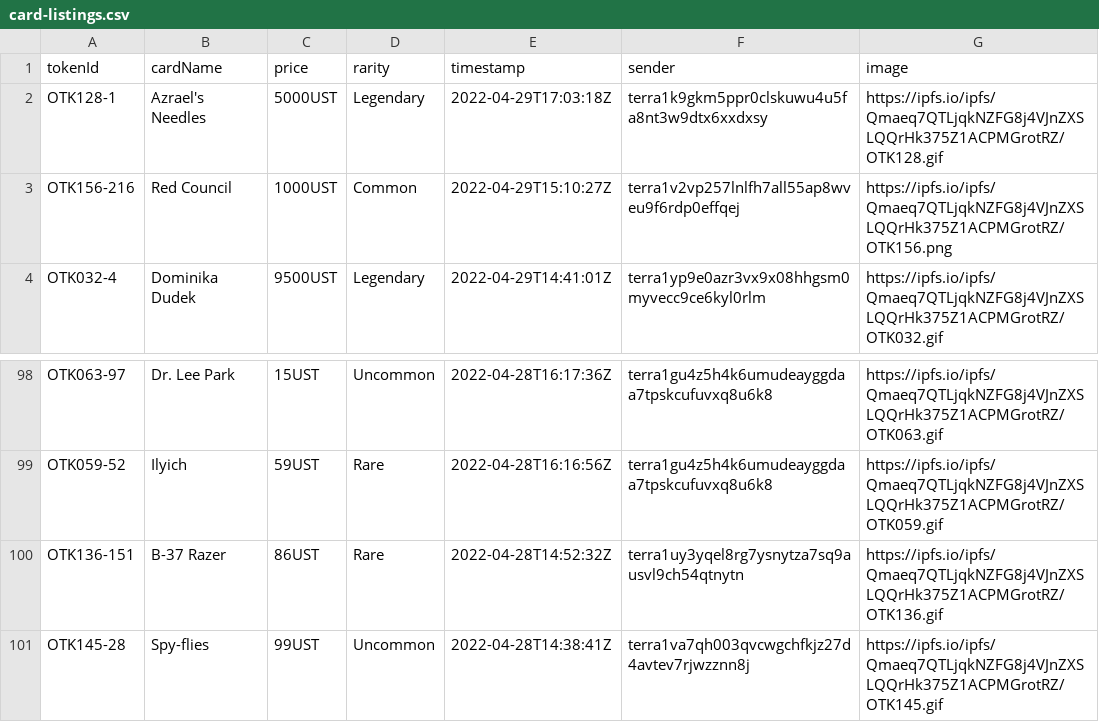
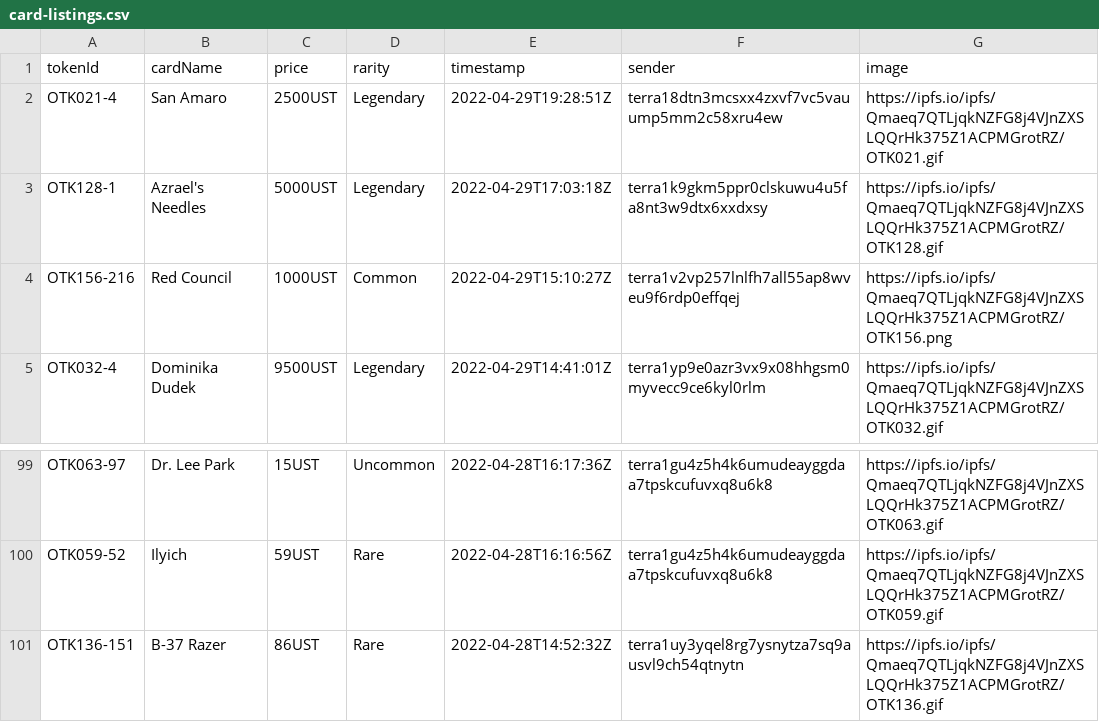
Before and after one commit to cryptoYJ/deviant-things, a CSV file: card-listings.csv, drawn as a sheet; only a part is shown, gaps mark what is left out.

Commit message:
update data

```diff
--- a/card-listings.csv
+++ b/card-listings.csv
@@ -1,2 +1,3 @@
 "tokenId","cardName","price","rarity","timestamp","sender","image"
+"OTK021-4","San Amaro","2500UST","Legendary","2022-04-29T19:28:51Z","terra18dtn3mcsxx4zxvf7vc5vauump5mm2c58xru4ew","https://ipfs.io/ipfs/Qmaeq7QTLjqkNZFG8j4VJnZXSLQQrHk375Z1ACPMGrotRZ/OTK021.gif"
 "OTK128-1","Azrael's Needles","5000UST","Legendary","2022-04-29T17:03:18Z","terra1k9gkm5ppr0clskuwu4u5fa8nt3w9dtx6xxdxsy","https://ipfs.io/ipfs/Qmaeq7QTLjqkNZFG8j4VJnZXSLQQrHk375Z1ACPMGrotRZ/OTK128.gif"
@@ -100,2 +101 @@
 "OTK136-151","B-37 Razer","86UST","Rare","2022-04-28T14:52:32Z","terra1uy3yqel8rg7ysnytza7sq9ausvl9ch54qtnytn","https://ipfs.io/ipfs/Qmaeq7QTLjqkNZFG8j4VJnZXSLQQrHk375Z1ACPMGrotRZ/OTK136.gif"
-"OTK145-28","Spy-flies","99UST","Uncommon","2022-04-28T14:38:41Z","terra1va7qh003qvcwgchfkjz27d4avtev7rjwzznn8j","https://ipfs.io/ipfs/Qmaeq7QTLjqkNZFG8j4VJnZXSLQQrHk375Z1ACPMGrotRZ/OTK145.gif"
```
Also changed, not shown: 1 other file.
